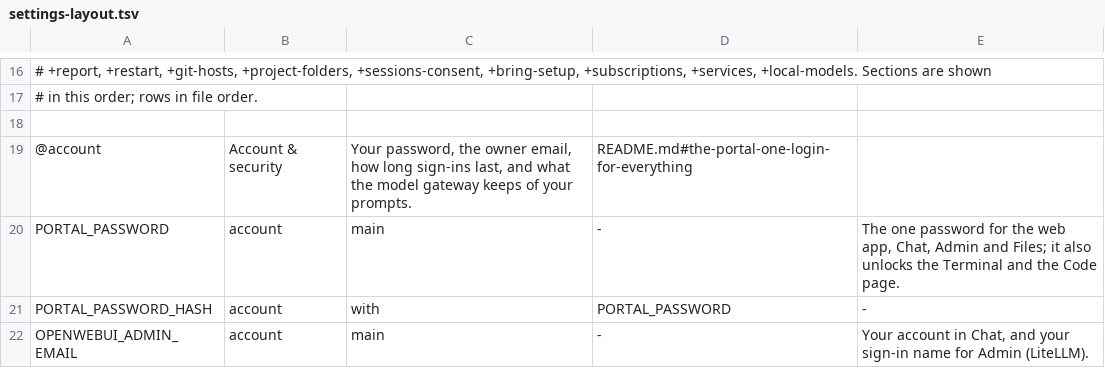
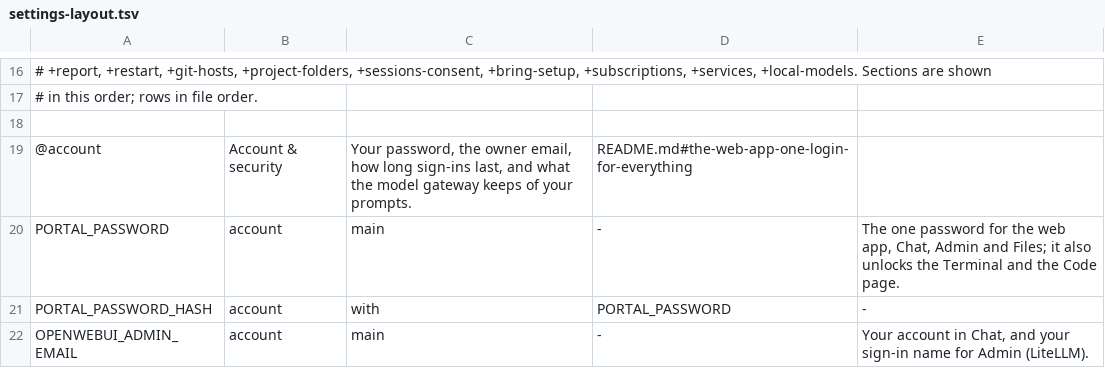
Before and after one commit to JongoDB-Labs/devos-ade, a TSV file: catalog/settings-layout.tsv, drawn as a sheet; only a part is shown, gaps mark what is left out.

```diff
--- a/catalog/settings-layout.tsv
+++ b/catalog/settings-layout.tsv
@@ -18,3 +18,3 @@
 
-@account	Account & security	Your password, the owner email, how long sign-ins last, and what the model gateway keeps of your prompts.	README.md#the-portal-one-login-for-everything
+@account	Account & security	Your password, the owner email, how long sign-ins last, and what the model gateway keeps of your prompts.	README.md#the-web-app-one-login-for-everything
 PORTAL_PASSWORD	account	main	-	The one password for the web app, Chat, Admin and Files; it also unlocks the Terminal and the Code page.
```
Also changed, not shown: 6 other files.
